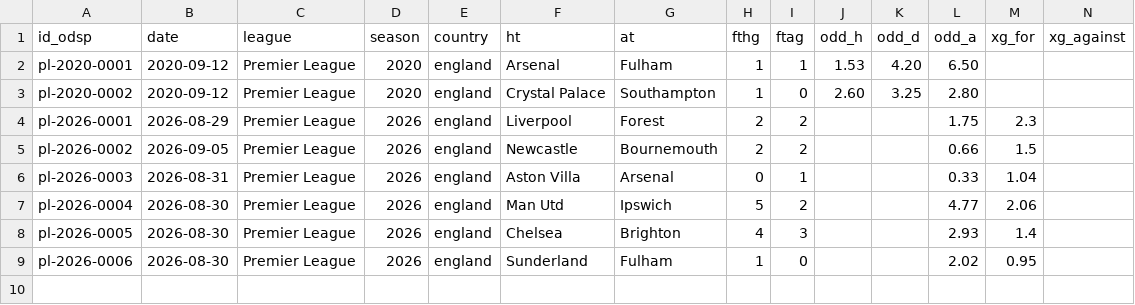
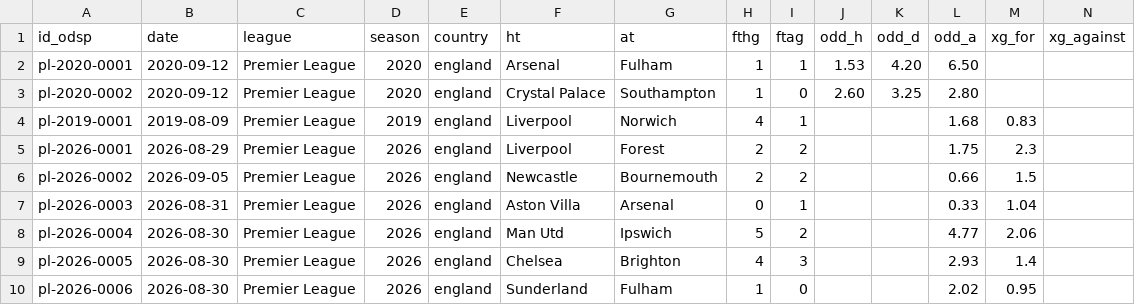
Before and after one commit to ReverseMomentum/TurnaroundIQ, a CSV file: stats/prem_20_25.csv, drawn as a sheet; the diff names each change by its address in the sheet, - before the commit and + after, or states it on an @@ line.

Commit message:
Add Liverpool-Norwich 2019-08-09 row with verified xG from Understat/talkSPORT

```diff
--- a/stats/prem_20_25.csv
+++ b/stats/prem_20_25.csv
+row 4: pl-2019-0001 | 2019-08-09 | Premier League | 2019 | england | Liverpool | Norwich | 4 | 1 |  |  | 1.68 | 0.83
```
